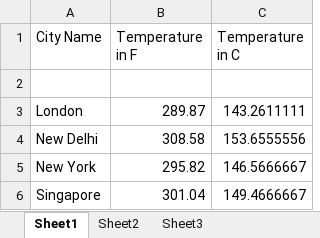
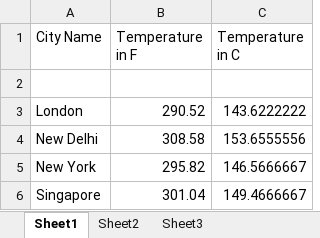
Before and after one commit to rajneeshk94/City_temperature, an Excel workbook: City_temperatures.xlsx, sheet Sheet1, drawn as a sheet; values as stored, in another font and other column widths than the file's, no borders; the diff names each change by its address in the sheet, - before the commit and + after, or states it on an @@ line.

```diff
--- a/City_temperatures.xlsx (sheet Sheet1)
+++ b/City_temperatures.xlsx (sheet Sheet1)
-B3 (Temperature in F): 289.87
+B3 (Temperature in F): 290.52
-C3 (Temperature in C): 143.2611111
+C3 (Temperature in C): 143.6222222
```
Also changed, not shown: 2 other files.
